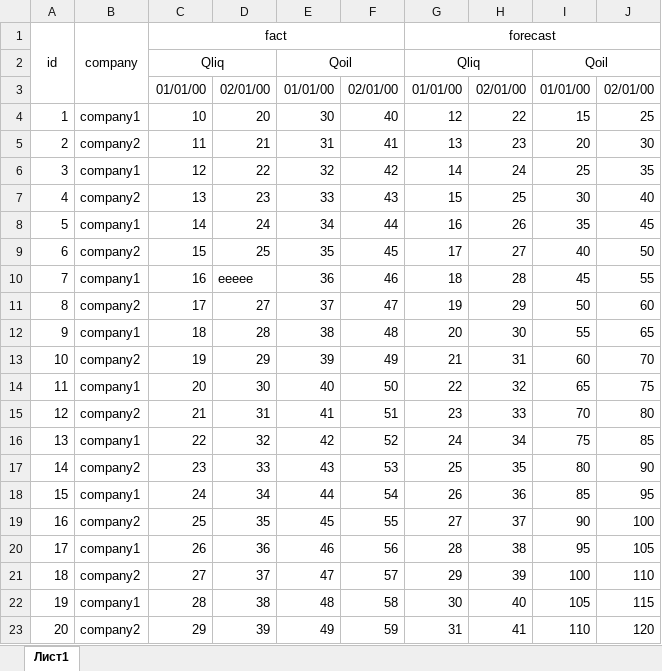
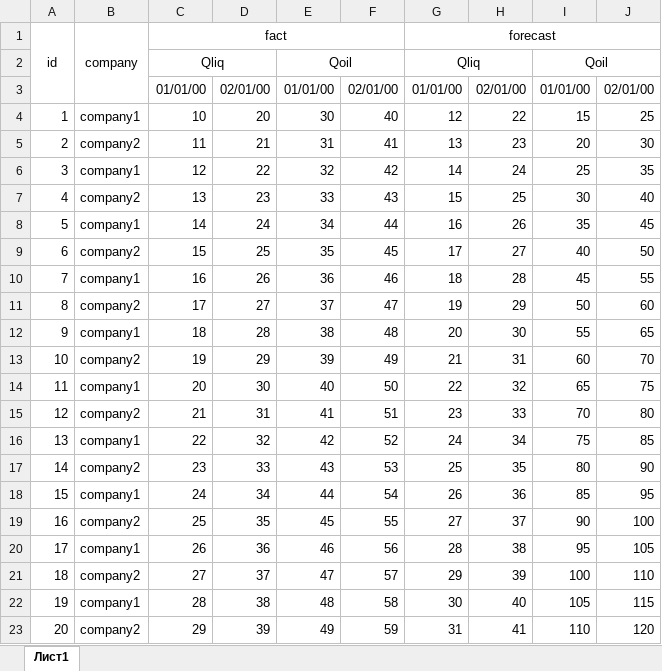
Before and after one commit to smyshlyaev/mei, an Excel workbook: task.xlsx, sheet Лист1, drawn as a sheet; values as stored, in another font and other column widths than the file's, no borders; the diff names each change by its address in the sheet, - before the commit and + after, or states it on an @@ line.

Commit message:
Fix task file

```diff
--- a/task.xlsx (sheet Лист1)
+++ b/task.xlsx (sheet Лист1)
-D10: eeeee
+D10: 26
```
